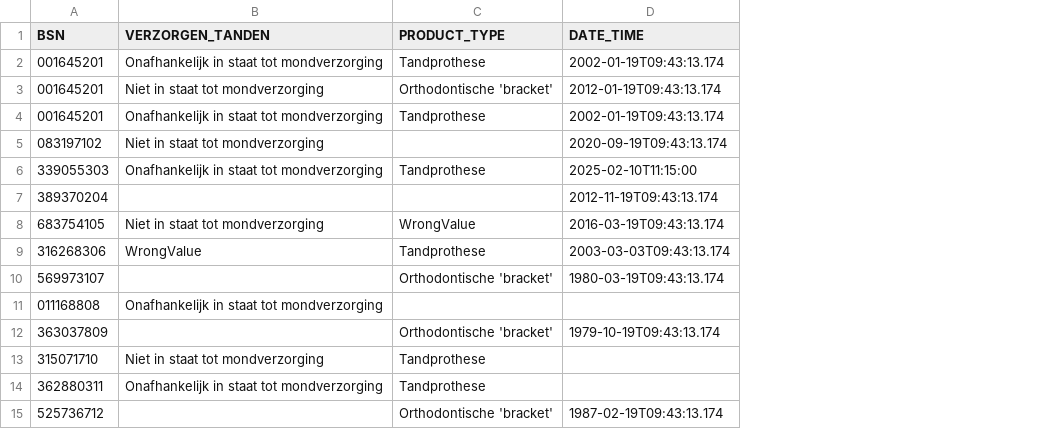
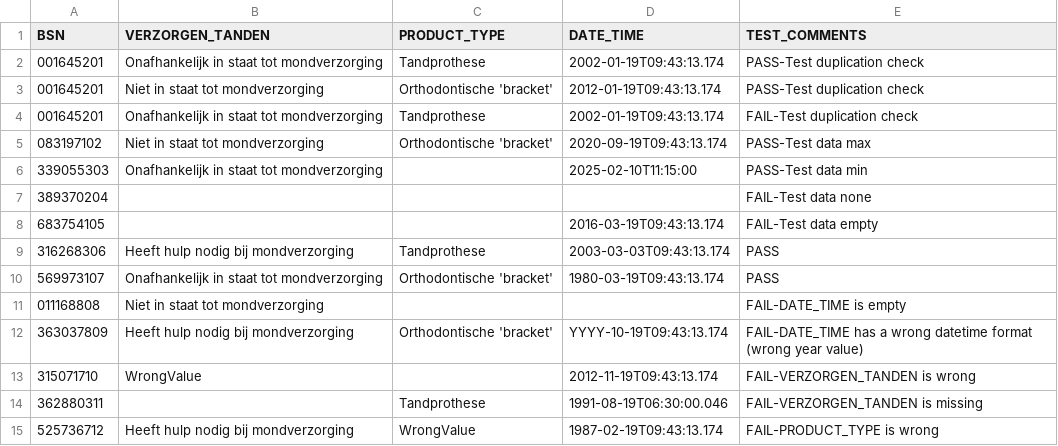
Before and after one commit to MaastrichtUniversity/docker-health, a CSV file: data/test-demo-data/csv/vermogen_tot_mondverzorging_2020.csv, drawn as a sheet; removed rows and columns are numbered as before the commit, all else as after; the diff names each change by its address in the sheet, - before the commit and + after, or states it on an @@ line.

Commit message:
Update vermogen_tot_mondverzorging_2020.csv [DHHDP-871, DHHDP-1011]

```diff
--- a/data/test-demo-data/csv/vermogen_tot_mondverzorging_2020.csv
+++ b/data/test-demo-data/csv/vermogen_tot_mondverzorging_2020.csv
+column E (TEST_COMMENTS), rows 2-12: PASS-Test duplication check | PASS-Test duplication check | FAIL-Test duplication check | PASS-Test data max | PASS-Test data min | FAIL-Test data none | FAIL-Test data empty | PASS | PASS | FAIL-DATE_TIME is empty | FAIL-DATE_TIME has a wrong datetime format (wrong year value); rows 14-15: FAIL-VERZORGEN_TANDEN is missing | FAIL-PRODUCT_TYPE is wrong
-C5 (PRODUCT_TYPE): (empty)
+C5 (PRODUCT_TYPE): Orthodontische 'bracket'
-C6 (PRODUCT_TYPE): Tandprothese
+C6 (PRODUCT_TYPE): (empty)
-D7 (DATE_TIME): 2012-11-19T09:43:13.174
+D7 (DATE_TIME): (empty)
-B8 (VERZORGEN_TANDEN): Niet in staat tot mondverzorging
+B8 (VERZORGEN_TANDEN): (empty)
-C8 (PRODUCT_TYPE): WrongValue
+C8 (PRODUCT_TYPE): (empty)
-B9 (VERZORGEN_TANDEN): WrongValue
+B9 (VERZORGEN_TANDEN): Heeft hulp nodig bij mondverzorging
-B10 (VERZORGEN_TANDEN): (empty)
+B10 (VERZORGEN_TANDEN): Onafhankelijk in staat tot mondverzorging
-B11 (VERZORGEN_TANDEN): Onafhankelijk in staat tot mondverzorging
+B11 (VERZORGEN_TANDEN): Niet in staat tot mondverzorging
-B12 (VERZORGEN_TANDEN): (empty)
+B12 (VERZORGEN_TANDEN): Heeft hulp nodig bij mondverzorging
-D12 (DATE_TIME): 1979-10-19T09:43:13.174
+D12 (DATE_TIME): YYYY-10-19T09:43:13.174
-row 13: 315071710 | Niet in staat tot mondverzorging | Tandprothese
+row 13: 315071710 | WrongValue |  | 2012-11-19T09:43:13.174 | FAIL-VERZORGEN_TANDEN is wrong
-B14 (VERZORGEN_TANDEN): Onafhankelijk in staat tot mondverzorging
+B14 (VERZORGEN_TANDEN): (empty)
-D14 (DATE_TIME): (empty)
+D14 (DATE_TIME): 1991-08-19T06:30:00.046
-B15 (VERZORGEN_TANDEN): (empty)
+B15 (VERZORGEN_TANDEN): Heeft hulp nodig bij mondverzorging
-C15 (PRODUCT_TYPE): Orthodontische 'bracket'
+C15 (PRODUCT_TYPE): WrongValue
```
